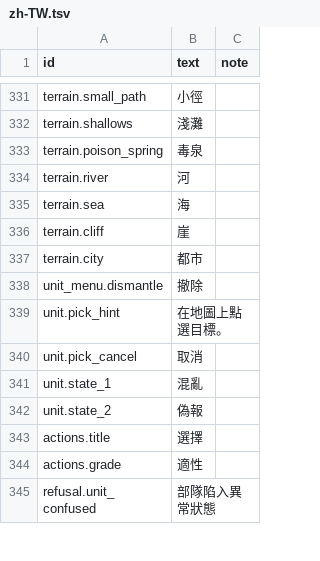
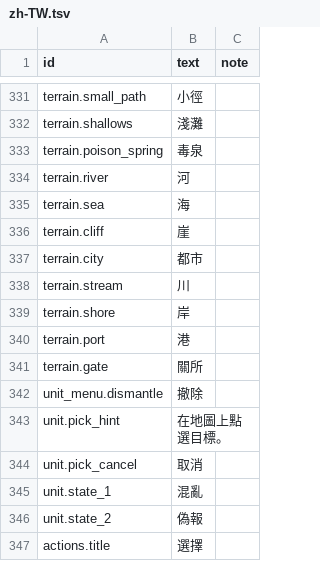
Before and after one commit to yksi7417/sanguodream, a TSV file: data/placeholder/text/zh-TW.tsv, drawn as a sheet; only a part is shown, gaps mark what is left out; the shorter side is filled out with more unchanged rows.

```diff
--- a/data/placeholder/text/zh-TW.tsv
+++ b/data/placeholder/text/zh-TW.tsv
@@ -337,2 +337,6 @@ terrain.cliff	崖
 terrain.city	都市
+terrain.stream	川
+terrain.shore	岸
+terrain.port	港
+terrain.gate	關所
 unit_menu.dismantle	撤除
```
Also changed, not shown: data/placeholder/rules.tsv, data/placeholder/terrain.tsv, 8 other files.
